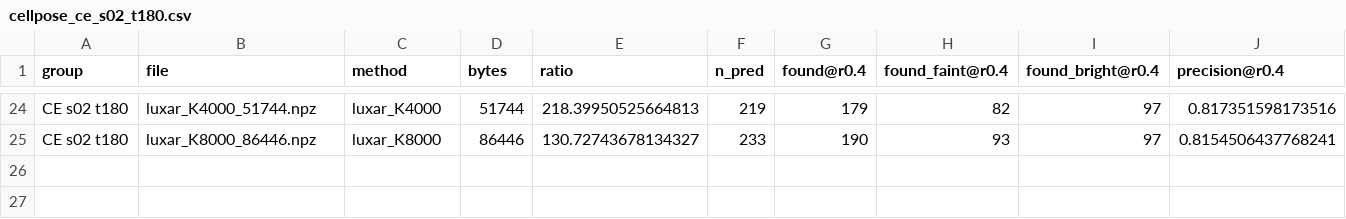
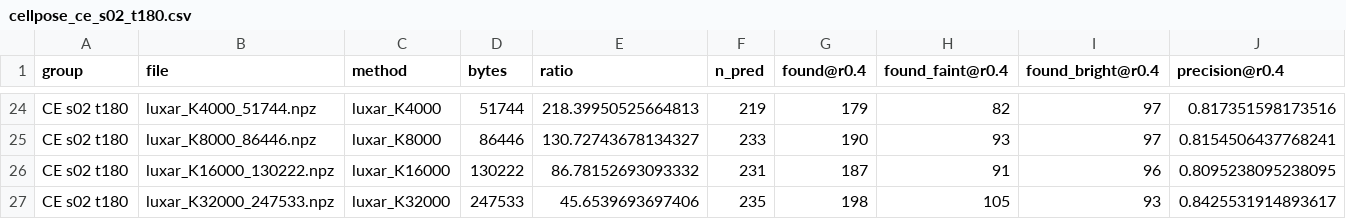
Before and after one commit to asadrizvi64/DeepLearning-Seminar-TeamProject, a CSV file: runs/fidelity/cellpose_ce_s02_t180.csv, drawn as a sheet; only a part is shown, gaps mark what is left out; rows hold the shown columns only; the diff names each change by its address in the sheet, - before the commit and + after, or states it on an @@ line.

```diff
--- a/runs/fidelity/cellpose_ce_s02_t180.csv
+++ b/runs/fidelity/cellpose_ce_s02_t180.csv
+row 26: CE s02 t180 | luxar_K16000_130222.npz | luxar_K16000 | 130222 | 86.78152693093332 | 231 | 187 | 91 | 96 | 0.8095238095238095
+row 27: CE s02 t180 | luxar_K32000_247533.npz | luxar_K32000 | 247533 | 45.6539693697406 | 235 | 198 | 105 | 93 | 0.8425531914893617
```
Also changed, not shown: runs/fidelity/cellpose_ce_s02_t150.csv, runs/fidelity/log_ce_s02_t150.csv, 6 other files.
